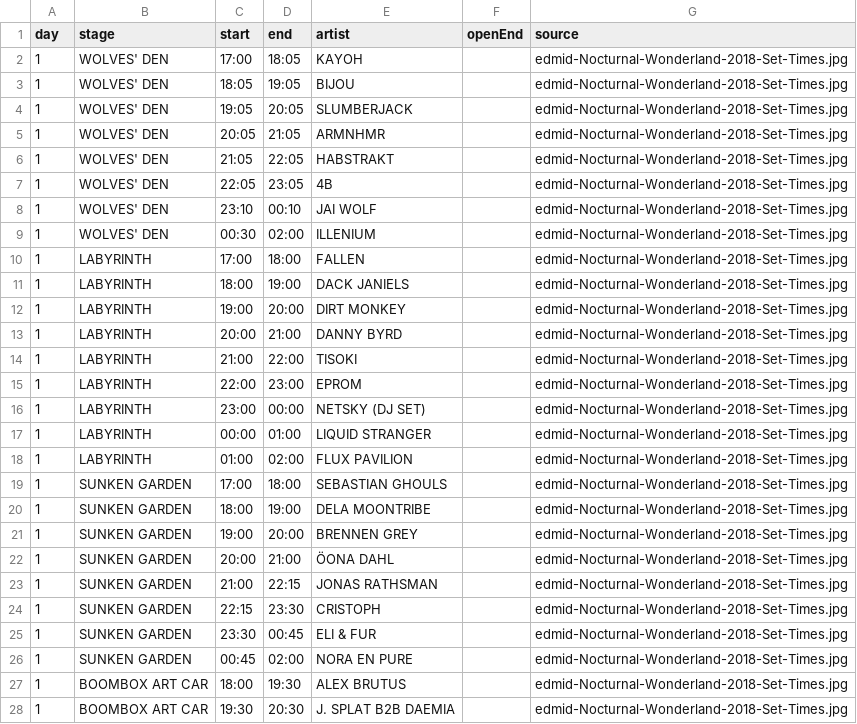
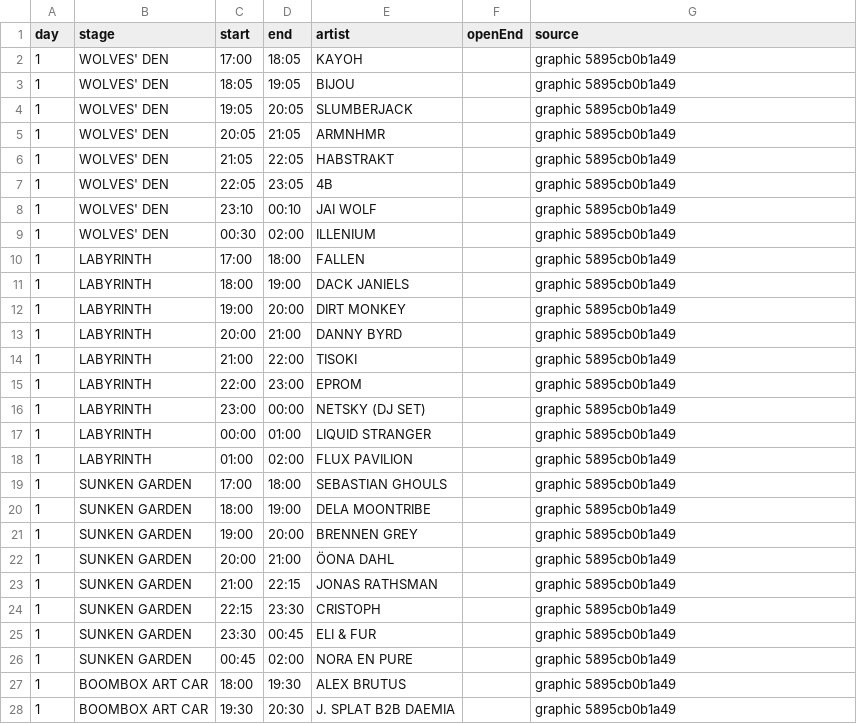
Before and after one commit to jakeoborn/Plursky, a TSV file: data/historical/sheets/nocturnal-wonderland-2018.tsv, drawn as a sheet; only a part is shown; the diff covers the shown part only.

```diff
--- a/data/historical/sheets/nocturnal-wonderland-2018.tsv
+++ b/data/historical/sheets/nocturnal-wonderland-2018.tsv
@@ -1,28 +1,28 @@
 day	stage	start	end	artist	openEnd	source
-1	WOLVES' DEN	17:00	18:05	KAYOH		edmid-Nocturnal-Wonderland-2018-Set-Times.jpg
-1	WOLVES' DEN	18:05	19:05	BIJOU		edmid-Nocturnal-Wonderland-2018-Set-Times.jpg
-1	WOLVES' DEN	19:05	20:05	SLUMBERJACK		edmid-Nocturnal-Wonderland-2018-Set-Times.jpg
-1	WOLVES' DEN	20:05	21:05	ARMNHMR		edmid-Nocturnal-Wonderland-2018-Set-Times.jpg
-1	WOLVES' DEN	21:05	22:05	HABSTRAKT		edmid-Nocturnal-Wonderland-2018-Set-Times.jpg
-1	WOLVES' DEN	22:05	23:05	4B		edmid-Nocturnal-Wonderland-2018-Set-Times.jpg
-1	WOLVES' DEN	23:10	00:10	JAI WOLF		edmid-Nocturnal-Wonderland-2018-Set-Times.jpg
-1	WOLVES' DEN	00:30	02:00	ILLENIUM		edmid-Nocturnal-Wonderland-2018-Set-Times.jpg
-1	LABYRINTH	17:00	18:00	FALLEN		edmid-Nocturnal-Wonderland-2018-Set-Times.jpg
-1	LABYRINTH	18:00	19:00	DACK JANIELS		edmid-Nocturnal-Wonderland-2018-Set-Times.jpg
-1	LABYRINTH	19:00	20:00	DIRT MONKEY		edmid-Nocturnal-Wonderland-2018-Set-Times.jpg
-1	LABYRINTH	20:00	21:00	DANNY BYRD		edmid-Nocturnal-Wonderland-2018-Set-Times.jpg
-1	LABYRINTH	21:00	22:00	TISOKI		edmid-Nocturnal-Wonderland-2018-Set-Times.jpg
-1	LABYRINTH	22:00	23:00	EPROM		edmid-Nocturnal-Wonderland-2018-Set-Times.jpg
-1	LABYRINTH	23:00	00:00	NETSKY (DJ SET)		edmid-Nocturnal-Wonderland-2018-Set-Times.jpg
-1	LABYRINTH	00:00	01:00	LIQUID STRANGER		edmid-Nocturnal-Wonderland-2018-Set-Times.jpg
-1	LABYRINTH	01:00	02:00	FLUX PAVILION		edmid-Nocturnal-Wonderland-2018-Set-Times.jpg
-1	SUNKEN GARDEN	17:00	18:00	SEBASTIAN GHOULS		edmid-Nocturnal-Wonderland-2018-Set-Times.jpg
-1	SUNKEN GARDEN	18:00	19:00	DELA MOONTRIBE		edmid-Nocturnal-Wonderland-2018-Set-Times.jpg
-1	SUNKEN GARDEN	19:00	20:00	BRENNEN GREY		edmid-Nocturnal-Wonderland-2018-Set-Times.jpg
-1	SUNKEN GARDEN	20:00	21:00	ÖONA DAHL		edmid-Nocturnal-Wonderland-2018-Set-Times.jpg
-1	SUNKEN GARDEN	21:00	22:15	JONAS RATHSMAN		edmid-Nocturnal-Wonderland-2018-Set-Times.jpg
-1	SUNKEN GARDEN	22:15	23:30	CRISTOPH		edmid-Nocturnal-Wonderland-2018-Set-Times.jpg
-1	SUNKEN GARDEN	23:30	00:45	ELI & FUR		edmid-Nocturnal-Wonderland-2018-Set-Times.jpg
-1	SUNKEN GARDEN	00:45	02:00	NORA EN PURE		edmid-Nocturnal-Wonderland-2018-Set-Times.jpg
-1	BOOMBOX ART CAR	18:00	19:30	ALEX BRUTUS		edmid-Nocturnal-Wonderland-2018-Set-Times.jpg
-1	BOOMBOX ART CAR	19:30	20:30	J. SPLAT B2B DAEMIA		edmid-Nocturnal-Wonderland-2018-Set-Times.jpg
+1	WOLVES' DEN	17:00	18:05	KAYOH		graphic 5895cb0b1a49
+1	WOLVES' DEN	18:05	19:05	BIJOU		graphic 5895cb0b1a49
+1	WOLVES' DEN	19:05	20:05	SLUMBERJACK		graphic 5895cb0b1a49
+1	WOLVES' DEN	20:05	21:05	ARMNHMR		graphic 5895cb0b1a49
+1	WOLVES' DEN	21:05	22:05	HABSTRAKT		graphic 5895cb0b1a49
+1	WOLVES' DEN	22:05	23:05	4B		graphic 5895cb0b1a49
+1	WOLVES' DEN	23:10	00:10	JAI WOLF		graphic 5895cb0b1a49
+1	WOLVES' DEN	00:30	02:00	ILLENIUM		graphic 5895cb0b1a49
+1	LABYRINTH	17:00	18:00	FALLEN		graphic 5895cb0b1a49
+1	LABYRINTH	18:00	19:00	DACK JANIELS		graphic 5895cb0b1a49
+1	LABYRINTH	19:00	20:00	DIRT MONKEY		graphic 5895cb0b1a49
+1	LABYRINTH	20:00	21:00	DANNY BYRD		graphic 5895cb0b1a49
+1	LABYRINTH	21:00	22:00	TISOKI		graphic 5895cb0b1a49
+1	LABYRINTH	22:00	23:00	EPROM		graphic 5895cb0b1a49
+1	LABYRINTH	23:00	00:00	NETSKY (DJ SET)		graphic 5895cb0b1a49
+1	LABYRINTH	00:00	01:00	LIQUID STRANGER		graphic 5895cb0b1a49
+1	LABYRINTH	01:00	02:00	FLUX PAVILION		graphic 5895cb0b1a49
+1	SUNKEN GARDEN	17:00	18:00	SEBASTIAN GHOULS		graphic 5895cb0b1a49
+1	SUNKEN GARDEN	18:00	19:00	DELA MOONTRIBE		graphic 5895cb0b1a49
+1	SUNKEN GARDEN	19:00	20:00	BRENNEN GREY		graphic 5895cb0b1a49
+1	SUNKEN GARDEN	20:00	21:00	ÖONA DAHL		graphic 5895cb0b1a49
+1	SUNKEN GARDEN	21:00	22:15	JONAS RATHSMAN		graphic 5895cb0b1a49
+1	SUNKEN GARDEN	22:15	23:30	CRISTOPH		graphic 5895cb0b1a49
+1	SUNKEN GARDEN	23:30	00:45	ELI & FUR		graphic 5895cb0b1a49
+1	SUNKEN GARDEN	00:45	02:00	NORA EN PURE		graphic 5895cb0b1a49
+1	BOOMBOX ART CAR	18:00	19:30	ALEX BRUTUS		graphic 5895cb0b1a49
+1	BOOMBOX ART CAR	19:30	20:30	J. SPLAT B2B DAEMIA		graphic 5895cb0b1a49
```
Also changed, not shown: 35 edited cells elsewhere in this file, data/historical/sheets/nocturnal-wonderland-2017.tsv, data/historical/sheets/nocturnal-wonderland-2022.tsv, 12 other files.
